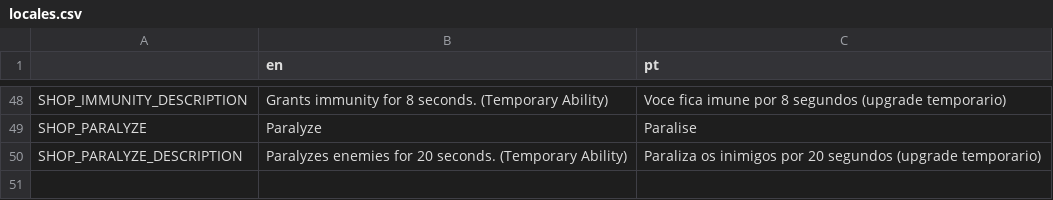
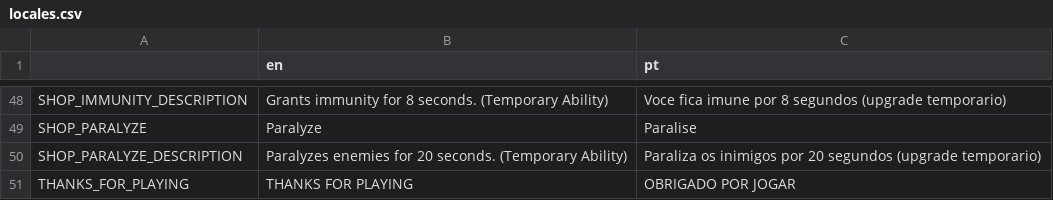
Before and after one commit to juliohq/action-platformer-joaojcsb, a CSV file: locales/locales.csv, drawn as a sheet; only a part is shown, gaps mark what is left out; the diff names each change by its address in the sheet, - before the commit and + after, or states it on an @@ line.

```diff
--- a/locales/locales.csv
+++ b/locales/locales.csv
+row 51: THANKS_FOR_PLAYING | THANKS FOR PLAYING | OBRIGADO POR JOGAR
```
Also changed, not shown: 6 other files.
